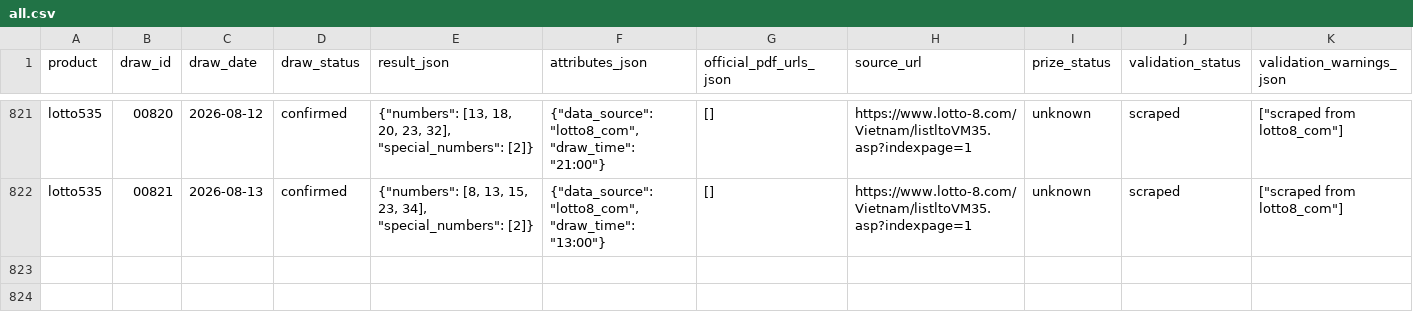
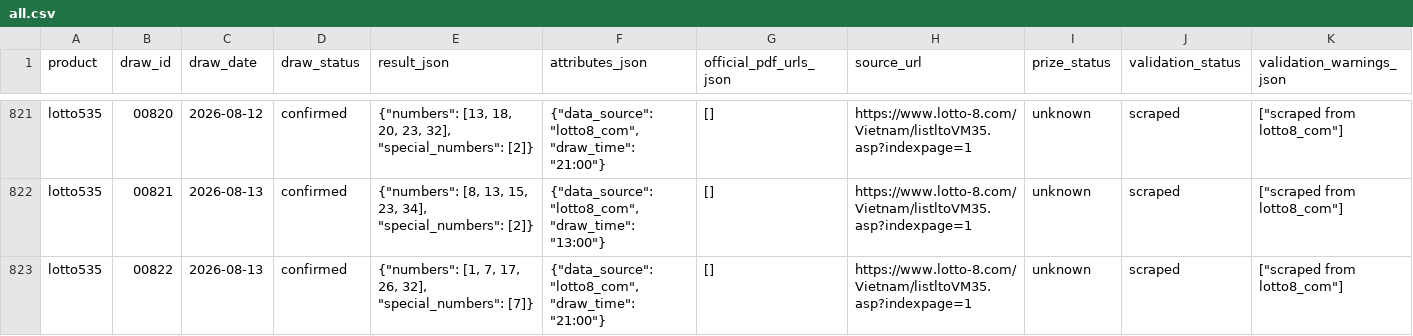
Before and after one commit to thuantn005/v5, a CSV file: data/all.csv, drawn as a sheet; only a part is shown, gaps mark what is left out; rows hold the shown columns only; the diff names each change by its address in the sheet, - before the commit and + after, or states it on an @@ line.

```diff
--- a/data/all.csv
+++ b/data/all.csv
+row 823: lotto535 | 00822 | 2026-08-13 | confirmed | {"numbers": [1, 7, 17, 26, 32], "special_numbers": [7]} | {"data_source": "lotto8_com", "draw_time": "21:00"} | [] | https://www.lotto-8.com/Vietnam/listltoVM35.asp?indexpage=1 | unknown | scraped | ["scraped from lotto8_com"]
```
Also changed, not shown: 10 other files.
